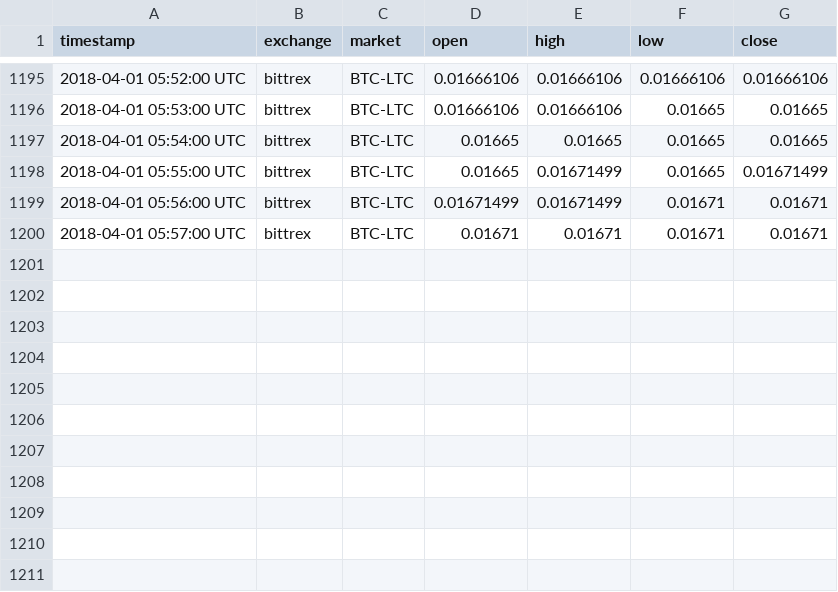
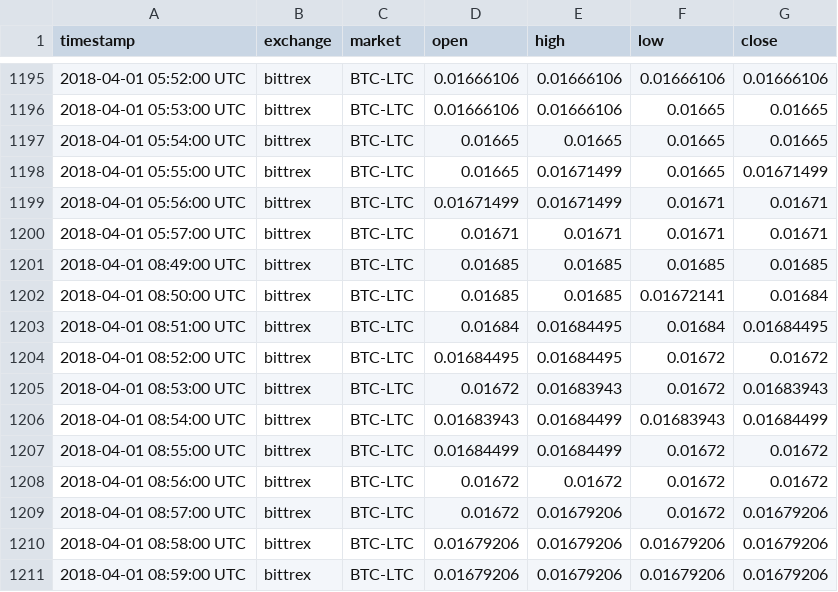
Before and after one commit to tmestdagh/crypto-prices-cache, a CSV file: bittrex_BTC-LTC.csv, drawn as a sheet; only a part is shown, gaps mark what is left out.

```diff
--- a/bittrex_BTC-LTC.csv
+++ b/bittrex_BTC-LTC.csv
@@ -1200 +1200,12 @@ timestamp,exchange,market,open,high,low,close
 2018-04-01 05:57:00 UTC,bittrex,BTC-LTC,0.01671,0.01671,0.01671,0.01671
+2018-04-01 08:49:00 UTC,bittrex,BTC-LTC,0.01685,0.01685,0.01685,0.01685
+2018-04-01 08:50:00 UTC,bittrex,BTC-LTC,0.01685,0.01685,0.01672141,0.01684
+2018-04-01 08:51:00 UTC,bittrex,BTC-LTC,0.01684,0.01684495,0.01684,0.01684495
+2018-04-01 08:52:00 UTC,bittrex,BTC-LTC,0.01684495,0.01684495,0.01672,0.01672
+2018-04-01 08:53:00 UTC,bittrex,BTC-LTC,0.01672,0.01683943,0.01672,0.01683943
+2018-04-01 08:54:00 UTC,bittrex,BTC-LTC,0.01683943,0.01684499,0.01683943,0.01684499
+2018-04-01 08:55:00 UTC,bittrex,BTC-LTC,0.01684499,0.01684499,0.01672,0.01672
+2018-04-01 08:56:00 UTC,bittrex,BTC-LTC,0.01672,0.01672,0.01672,0.01672
+2018-04-01 08:57:00 UTC,bittrex,BTC-LTC,0.01672,0.01679206,0.01672,0.01679206
+2018-04-01 08:58:00 UTC,bittrex,BTC-LTC,0.01679206,0.01679206,0.01679206,0.01679206
+2018-04-01 08:59:00 UTC,bittrex,BTC-LTC,0.01679206,0.01679206,0.01679206,0.01679206
```
Also changed, not shown: bitfinex_USD-BTC.csv, bittrex_BTC-ADA.csv, 3 other files.
